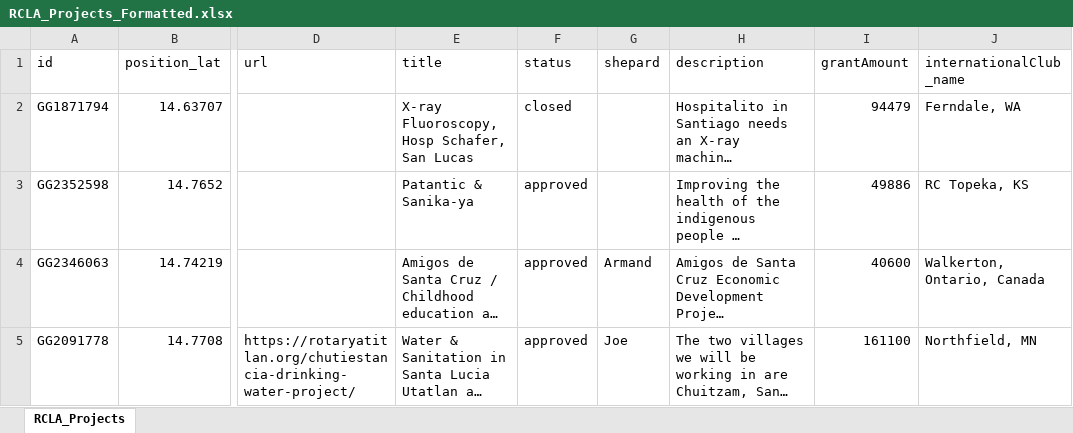
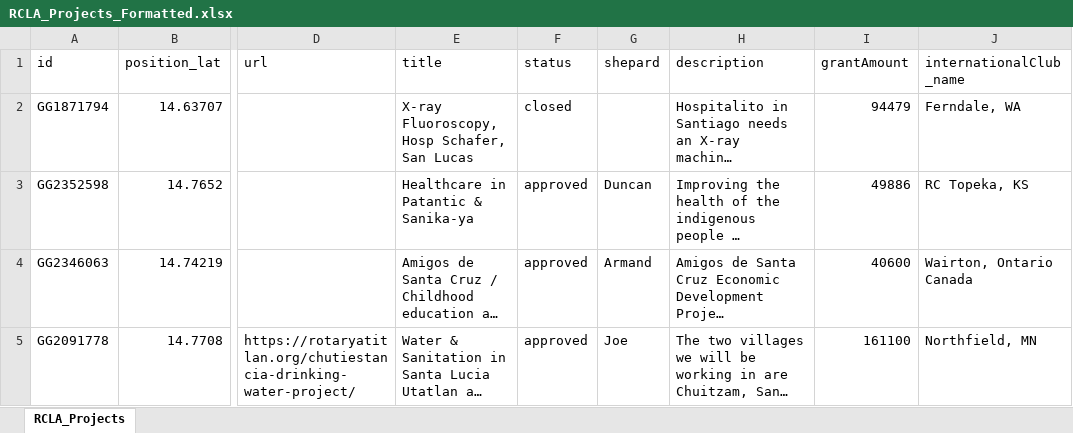
Before and after one commit to mrosen/rcla_project_map, an Excel workbook: RCLA_Projects_Formatted.xlsx, sheet RCLA_Projects, drawn as a sheet; only a part is shown, gaps mark what is left out; long unchanged cells end in …; values as stored, in another font and other column widths than the file's, no borders; the diff covers the shown part only; the diff names each change by its address in the sheet, - before the commit and + after, or states it on an @@ line.

```diff
--- a/RCLA_Projects_Formatted.xlsx (sheet RCLA_Projects)
+++ b/RCLA_Projects_Formatted.xlsx (sheet RCLA_Projects)
-E3 (title): Patantic & Sanika-ya
+E3 (title): Healthcare in Patantic & Sanika-ya
-G3 (shepard): (empty)
+G3 (shepard): Duncan
-J4 (internationalClub_name): Walkerton, Ontario, Canada
+J4 (internationalClub_name): Wairton, Ontario Canada
```
Also changed, not shown: 1 added row and 5 edited cells elsewhere in this sheet, 1 other file.
